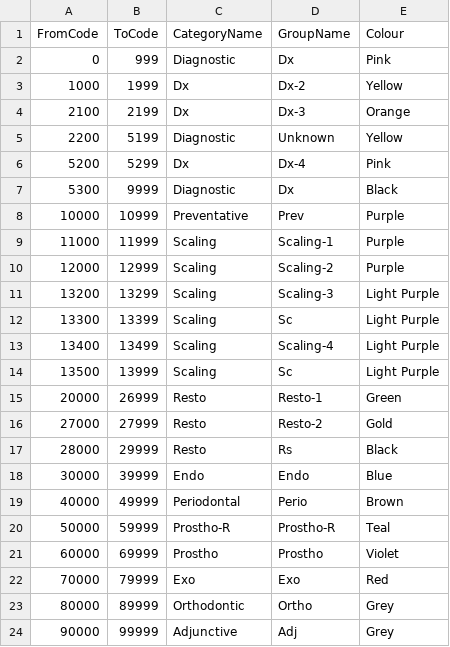
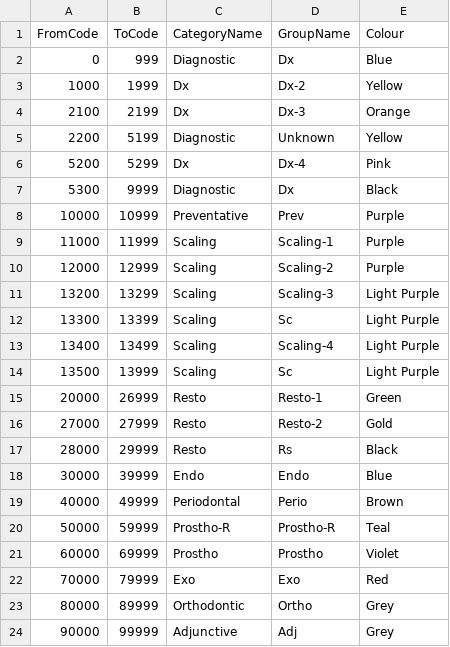
Before and after one commit to robertabel/reporting, a CSV file: codegroupsdata.csv, drawn as a sheet.

Commit message:
Update codegroupsdata.csv

```diff
--- a/codegroupsdata.csv
+++ b/codegroupsdata.csv
@@ -1,3 +1,3 @@
 FromCode,ToCode,CategoryName,GroupName,Colour
-0,999,Diagnostic,Dx,Pink
+0,999,Diagnostic,Dx,Blue
 1000,1999,Dx,Dx-2,Yellow
```
